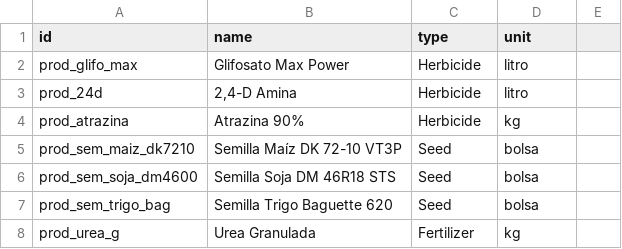
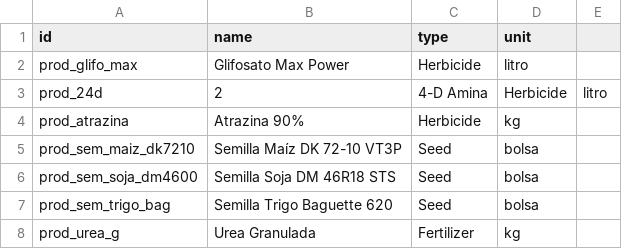
Before and after one commit to lawlete/farmerchat-modular-local, a CSV file: Import/productsInsumes.csv, drawn as a sheet; only a part is shown; the diff names each change by its address in the sheet, - before the commit and + after, or states it on an @@ line.

```diff
--- a/Import/productsInsumes.csv
+++ b/Import/productsInsumes.csv
-B3 (name): 2,4-D Amina
+B3 (name): 2
-C3 (type): Herbicide
+C3 (type): 4-D Amina
-D3 (unit): litro
+D3 (unit): Herbicide
-E3: (empty)
+E3: litro
```
Also changed, not shown: Import/machineries.csv, Import/personnel.csv, 17 other files.
